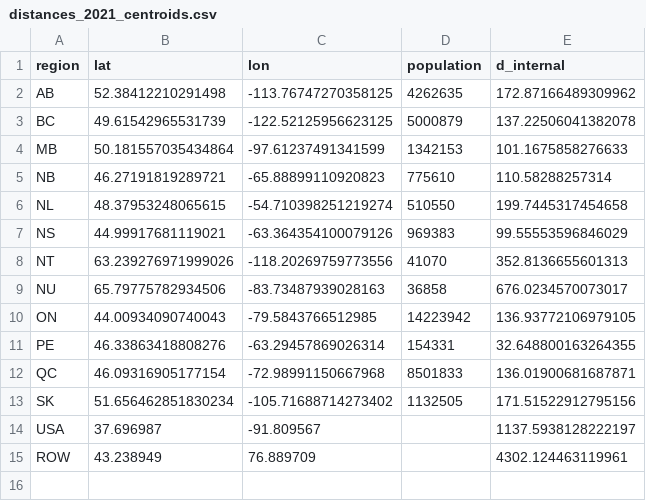
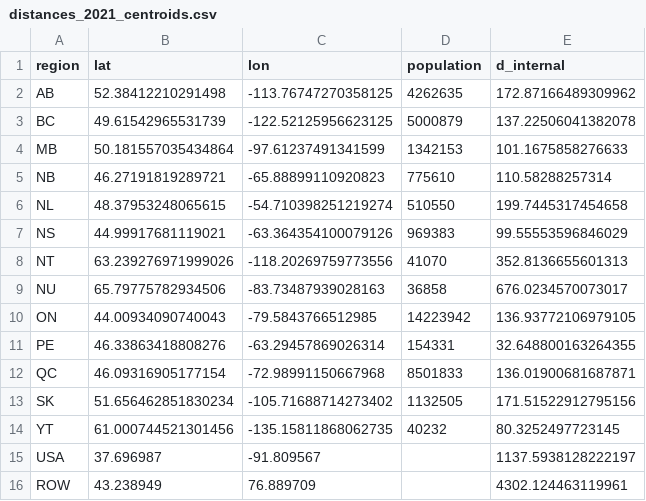
Before and after one commit to p-l-jiang/IPT-Model, a CSV file: data/processed/distances_2021_centroids.csv, drawn as a sheet; the diff names each change by its address in the sheet, - before the commit and + after, or states it on an @@ line.

```diff
--- a/data/processed/distances_2021_centroids.csv
+++ b/data/processed/distances_2021_centroids.csv
+row 14: YT | 61.000744521301456 | -135.15811868062735 | 40232 | 80.3252497723145
```
Also changed, not shown: data/processed/default/gravity_coefficients.csv, data/processed/distances_2021.csv, 3 other files.
